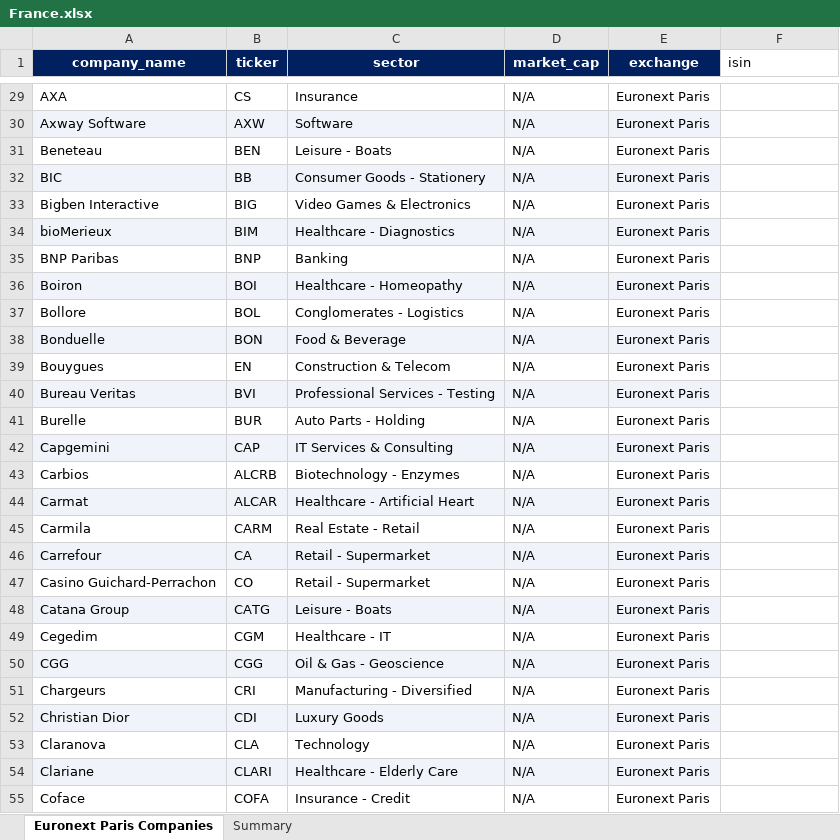
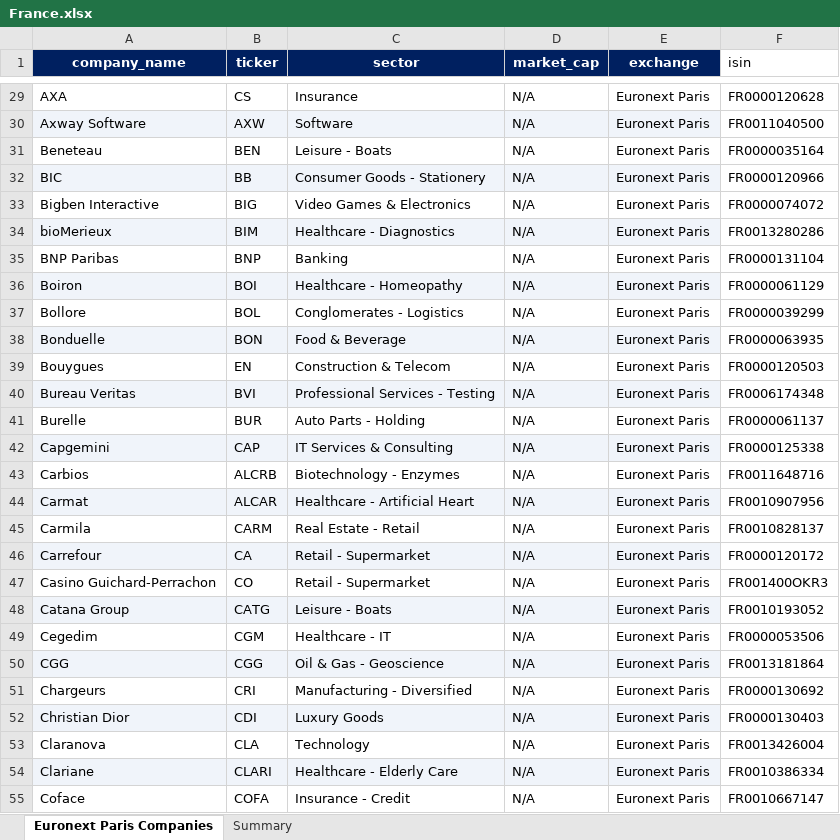
Before and after one commit to warlock20/StartWithA, an Excel workbook: data/market-sweeps/France.xlsx, sheet Euronext Paris Companies, drawn as a sheet; only a part is shown, gaps mark what is left out; values as stored, in another font and other column widths than the file's, no borders; the diff covers the shown part only; the diff names each change by its address in the sheet, - before the commit and + after, or states it on an @@ line.

```diff
--- a/data/market-sweeps/France.xlsx (sheet Euronext Paris Companies)
+++ b/data/market-sweeps/France.xlsx (sheet Euronext Paris Companies)
-F29 (isin): (empty)
+F29 (isin): FR0000120628
-F30 (isin): (empty)
+F30 (isin): FR0011040500
-F31 (isin): (empty)
+F31 (isin): FR0000035164
-F32 (isin): (empty)
+F32 (isin): FR0000120966
-F33 (isin): (empty)
+F33 (isin): FR0000074072
-F34 (isin): (empty)
+F34 (isin): FR0013280286
-F35 (isin): (empty)
+F35 (isin): FR0000131104
-F36 (isin): (empty)
+F36 (isin): FR0000061129
-F37 (isin): (empty)
+F37 (isin): FR0000039299
-F38 (isin): (empty)
+F38 (isin): FR0000063935
-F39 (isin): (empty)
+F39 (isin): FR0000120503
-F40 (isin): (empty)
+F40 (isin): FR0006174348
-F41 (isin): (empty)
+F41 (isin): FR0000061137
-F42 (isin): (empty)
+F42 (isin): FR0000125338
-F43 (isin): (empty)
+F43 (isin): FR0011648716
-F44 (isin): (empty)
+F44 (isin): FR0010907956
-F45 (isin): (empty)
+F45 (isin): FR0010828137
-F46 (isin): (empty)
+F46 (isin): FR0000120172
-F47 (isin): (empty)
+F47 (isin): FR001400OKR3
-F48 (isin): (empty)
+F48 (isin): FR0010193052
-F49 (isin): (empty)
+F49 (isin): FR0000053506
-F50 (isin): (empty)
+F50 (isin): FR0013181864
-F51 (isin): (empty)
+F51 (isin): FR0000130692
-F52 (isin): (empty)
+F52 (isin): FR0000130403
-F53 (isin): (empty)
+F53 (isin): FR0013426004
-F54 (isin): (empty)
+F54 (isin): FR0010386334
-F55 (isin): (empty)
+F55 (isin): FR0010667147
```
Also changed, not shown: 187 edited cells elsewhere in this sheet, data/market-sweeps/Brazil.xlsx, data/market-sweeps/Poland.xlsx, 1 other file.
